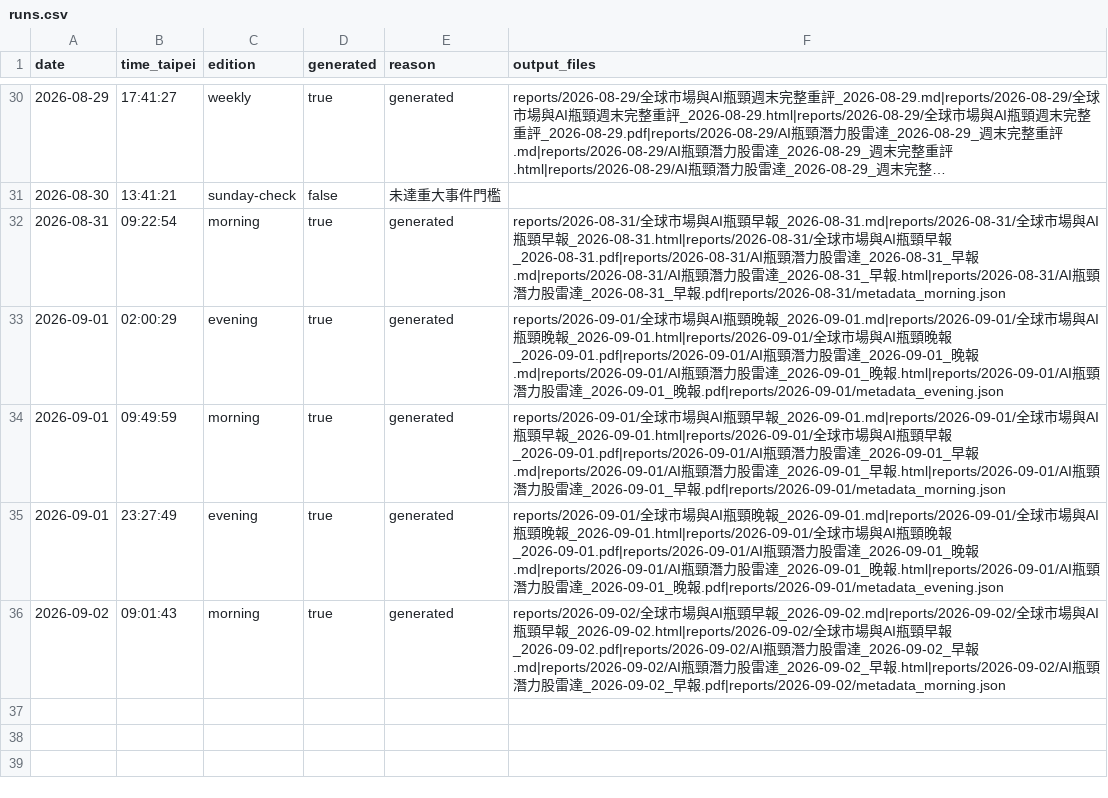
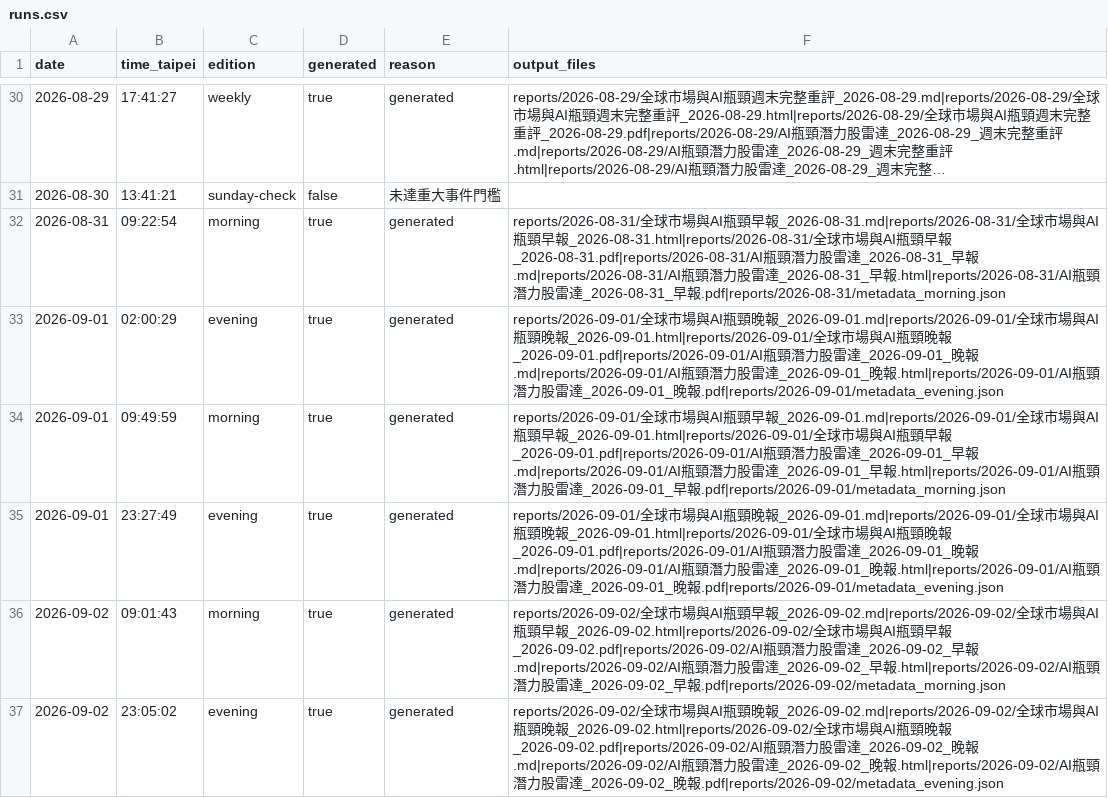
Before and after one commit to d93jack/d93jack-teasale, a CSV file: history/runs.csv, drawn as a sheet; only a part is shown, gaps mark what is left out; long unchanged cells end in …; the diff names each change by its address in the sheet, - before the commit and + after, or states it on an @@ line.

```diff
--- a/history/runs.csv
+++ b/history/runs.csv
+row 37: 2026-09-02 | 23:05:02 | evening | true | generated | reports/2026-09-02/全球市場與AI瓶頸晚報_2026-09-02.md|reports/2026-09-02/全球市場與AI瓶頸晚報_2026-09-02.html|reports/2026-09-02/全球市場與AI瓶頸晚報_2026-09-02.pdf|reports/2026-09-02/AI瓶頸潛力股雷達_2026-09-02_晚報.md|reports/2026-09-02/AI瓶頸潛力股雷達_2026-09-02_晚報.html|reports/2026-09-02/AI瓶頸潛力股雷達_2026-09-02_晚報.pdf|reports/2026-09-02/metadata_evening.json
```
Also changed, not shown: 7 other files.
